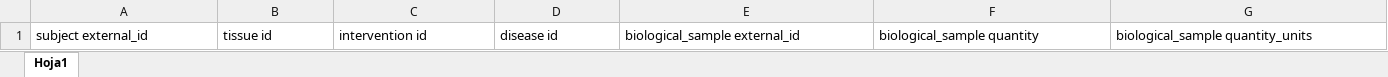
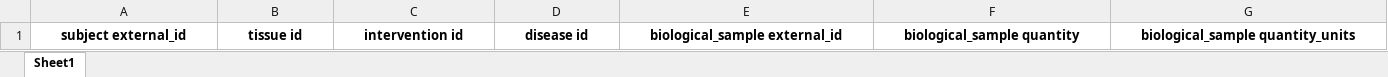
Before and after one commit to MannLabs/CKG, an Excel workbook: report_manager/apps/templates/ClinicalData_template.xlsx, sheet Sheet1, drawn as a sheet; only a part is shown; values as stored, in another font and other column widths than the file's, no borders; the diff covers the shown part only; the diff names each change by its address in the sheet, - before the commit and + after, or states it on an @@ line.

```diff
--- a/report_manager/apps/templates/ClinicalData_template.xlsx (sheet Sheet1)
+++ b/report_manager/apps/templates/ClinicalData_template.xlsx (sheet Sheet1)
-sheet tab: Hoja1
+sheet tab: Sheet1
@@ A1:G1 bold: off → on, alignment: left → center @@
```
Also changed, not shown: cell formats elsewhere in this sheet, 5 other files.
